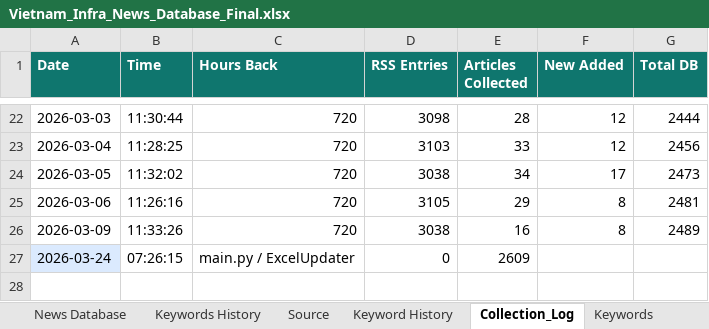
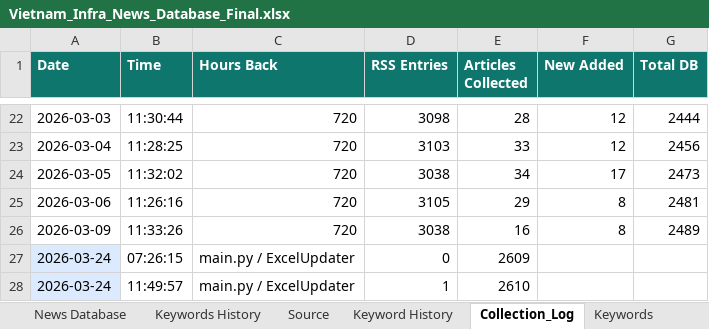
Before and after one commit to hms4792/vietnam-infra-news, an Excel workbook: data/database/Vietnam_Infra_News_Database_Final.xlsx, sheet Collection_Log, drawn as a sheet; only a part is shown, gaps mark what is left out; values as stored, in another font and other column widths than the file's, no borders; the diff names each change by its address in the sheet, - before the commit and + after, or states it on an @@ line.

```diff
--- a/data/database/Vietnam_Infra_News_Database_Final.xlsx (sheet Collection_Log)
+++ b/data/database/Vietnam_Infra_News_Database_Final.xlsx (sheet Collection_Log)
+row 28: 2026-03-24 | 11:49:57 | main.py / ExcelUpdater | 1 | 2610
```
Also changed, not shown: sheet News Database, 1 other file.
